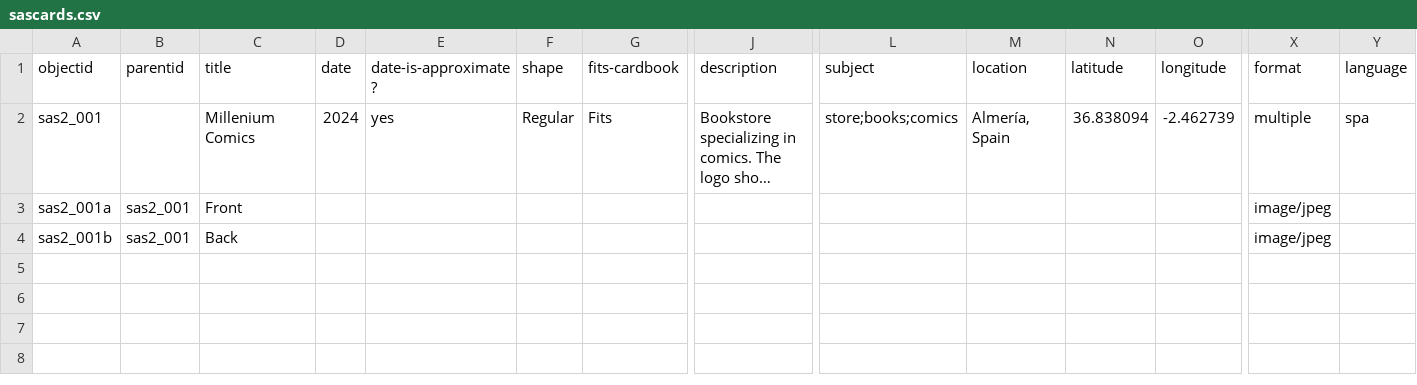
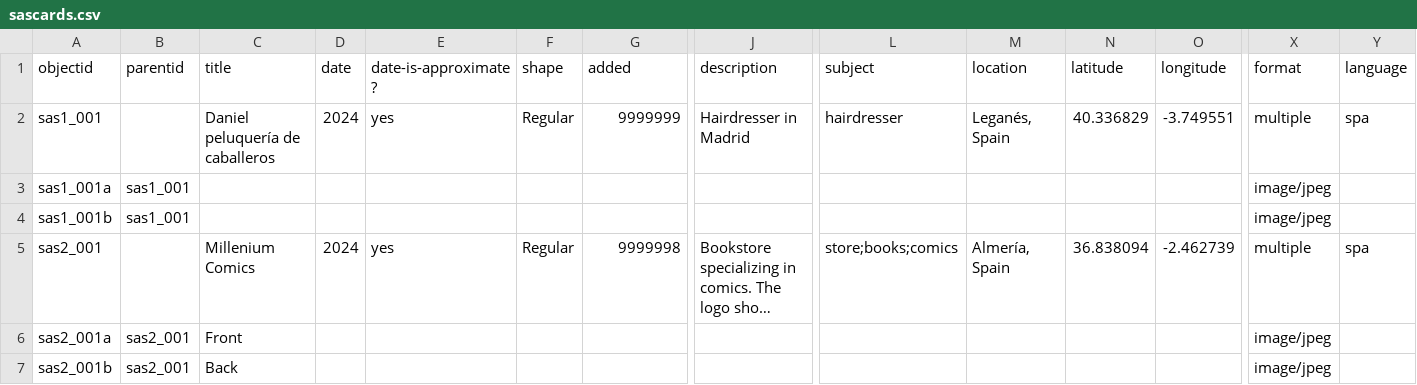
Before and after one commit to SASCards/SASCards.github.io, a CSV file: _data/sascards.csv, drawn as a sheet; only a part is shown, gaps mark what is left out; long unchanged cells end in …; addresses are those after the commit; rows hold the shown columns only; the diff names each change by its address in the sheet, - before the commit and + after, or states it on an @@ line.

Commit message:
multiple cards

```diff
--- a/_data/sascards.csv
+++ b/_data/sascards.csv
-G1: fits-cardbook
+G1: added
+row 2: sas1_001 |  | Daniel peluquería de caballeros | 2024 | yes | Regular | 9999999 | Hairdresser in Madrid | hairdresser | Leganés, Spain | 40.336829 | -3.749551 | multiple | spa
+row 3: sas1_001a | sas1_001 |  |  |  |  |  |  |  |  |  |  | image/jpeg
+row 4: sas1_001b | sas1_001 |  |  |  |  |  |  |  |  |  |  | image/jpeg
-G5 (added): Fits
+G5 (added): 9999998
```
Also changed, not shown: _data/config-metadata.csv, 1 other file.
